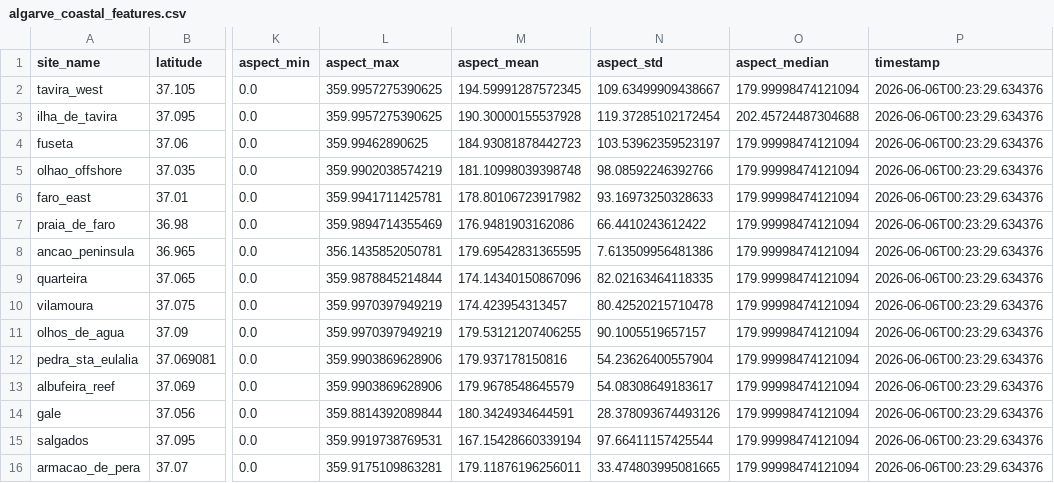
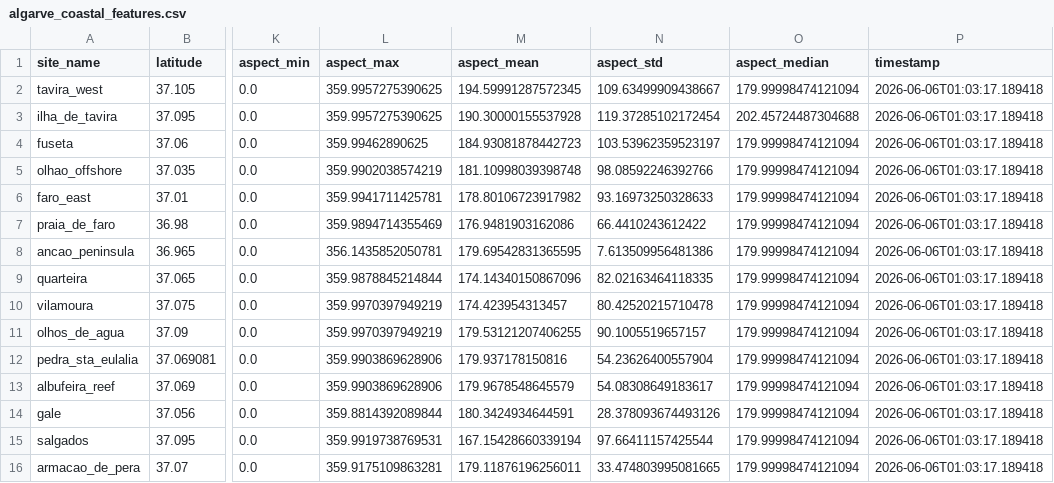
Before and after one commit to 3ruiruirui-sketch/reef-imagery-pipeline, a CSV file: outputs/coastal_topography/algarve_coastal_features.csv, drawn as a sheet; only a part is shown, gaps mark what is left out; the diff names each change by its address in the sheet, - before the commit and + after, or states it on an @@ line.

```diff
--- a/outputs/coastal_topography/algarve_coastal_features.csv
+++ b/outputs/coastal_topography/algarve_coastal_features.csv
-P2:P16 (timestamp): 2026-06-06T00:23:29.634376
+P2:P16 (timestamp): 2026-06-06T01:03:17.189418
```
Also changed, not shown: 10 other files.
